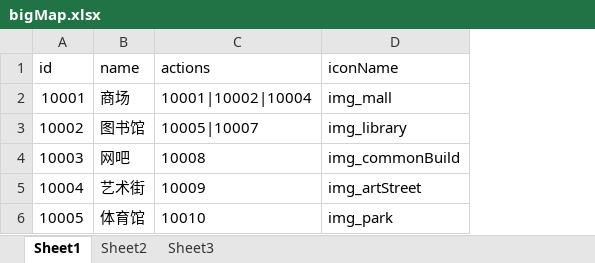
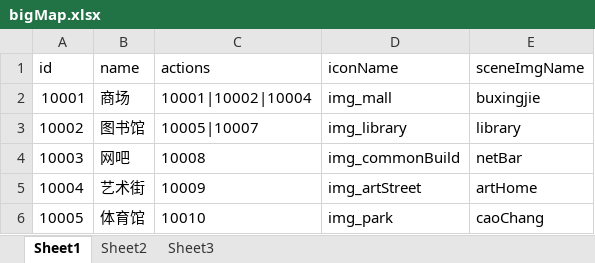
Before and after one commit to eterner2/-HighSchool, an Excel workbook: NPCDemo/Assets/Resources/DataTable/ExcelFolder/bigMap.xlsx, sheet Sheet1, drawn as a sheet; values as stored, in another font and other column widths than the file's, no borders; the diff names each change by its address in the sheet, - before the commit and + after, or states it on an @@ line.

```diff
--- a/NPCDemo/Assets/Resources/DataTable/ExcelFolder/bigMap.xlsx (sheet Sheet1)
+++ b/NPCDemo/Assets/Resources/DataTable/ExcelFolder/bigMap.xlsx (sheet Sheet1)
+column E (sceneImgName), rows 2-6: buxingjie | library | netBar | artHome | caoChang
```
Also changed, not shown: 32 other files.
